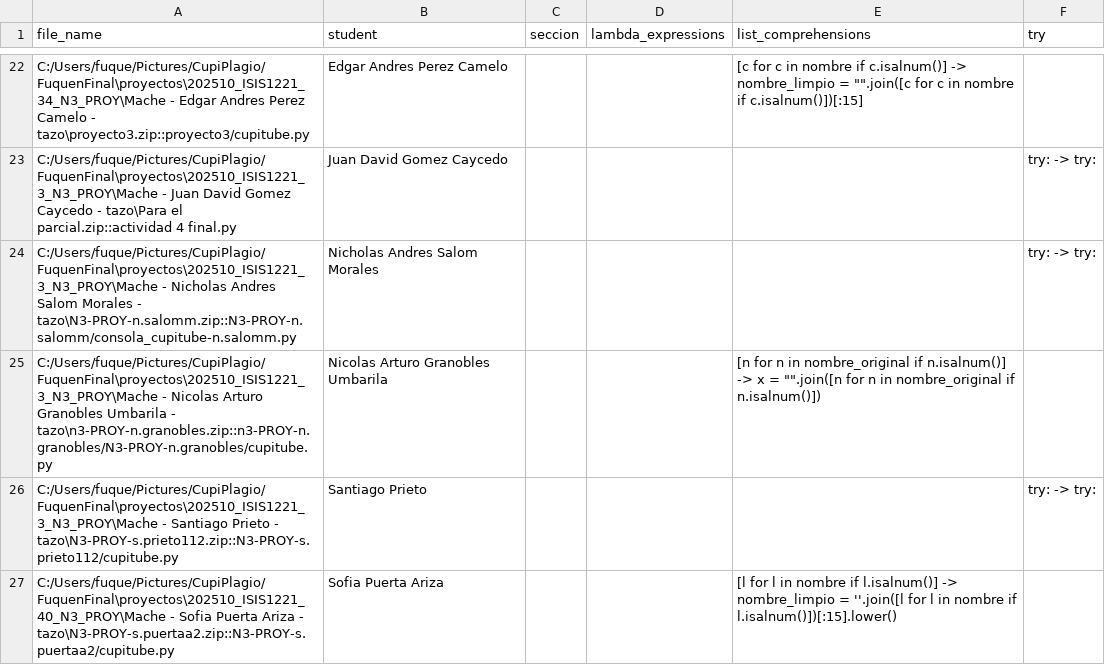
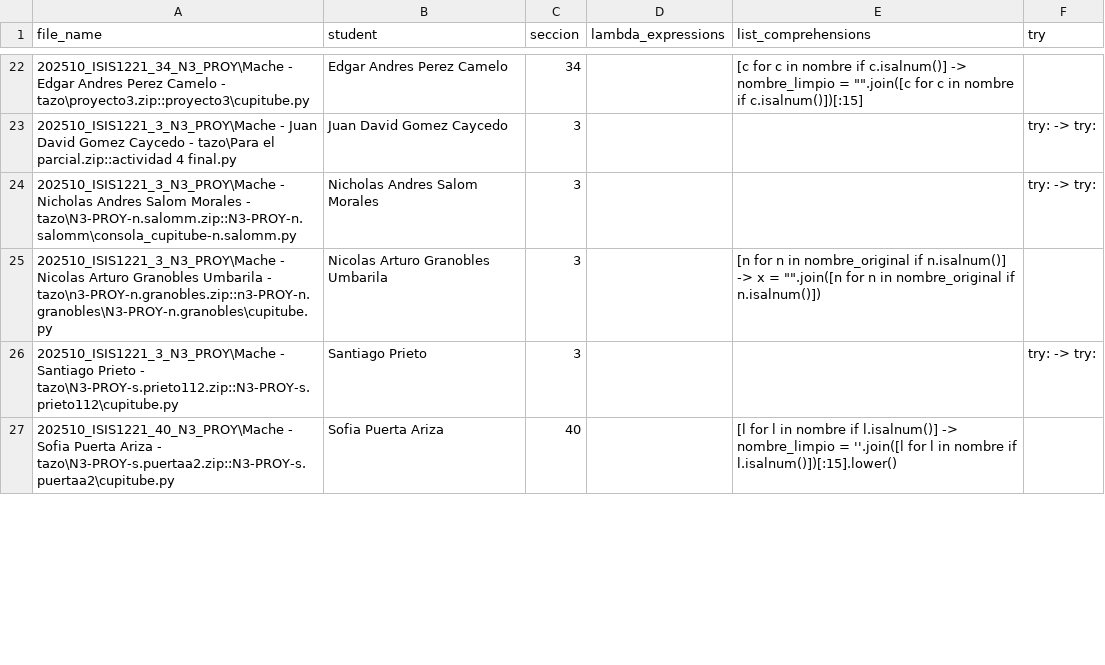
Before and after one commit to David-Fuq/CupiPlagio, a CSV file: report.csv, drawn as a sheet; only a part is shown, gaps mark what is left out; the diff covers the shown part only; the diff names each change by its address in the sheet, - before the commit and + after, or states it on an @@ line.

```diff
--- a/report.csv
+++ b/report.csv
-A22 (file_name): C:/Users/fuque/Pictures/CupiPlagio/FuquenFinal\proyectos\202510_ISIS1221_34_N3_PROY\Mache - Edgar Andres Perez Camelo - tazo\proyecto3.zip::proyecto3/cupitube.py
+A22 (file_name): 202510_ISIS1221_34_N3_PROY\Mache - Edgar Andres Perez Camelo - tazo\proyecto3.zip::proyecto3\cupitube.py
-C22 (seccion): (empty)
+C22 (seccion): 34
-A23 (file_name): C:/Users/fuque/Pictures/CupiPlagio/FuquenFinal\proyectos\202510_ISIS1221_3_N3_PROY\Mache - Juan…
+A23 (file_name): 202510_ISIS1221_3_N3_PROY\Mache - Juan…
-C23:C26 (seccion): (empty)
+C23:C26 (seccion): 3
-A24 (file_name): C:/Users/fuque/Pictures/CupiPlagio/FuquenFinal\proyectos\202510_ISIS1221_3_N3_PROY\Mache - Nicholas Andres Salom Morales - tazo\N3-PROY-n.salomm.zip::N3-PROY-n.salomm/consola_cupitube-n.salomm.py
+A24 (file_name): 202510_ISIS1221_3_N3_PROY\Mache - Nicholas Andres Salom Morales - tazo\N3-PROY-n.salomm.zip::N3-PROY-n.salomm\consola_cupitube-n.salomm.py
-A25 (file_name): C:/Users/fuque/Pictures/CupiPlagio/FuquenFinal\proyectos\202510_ISIS1221_3_N3_PROY\Mache - Nicolas Arturo Granobles Umbarila - tazo\n3-PROY-n.granobles.zip::n3-PROY-n.granobles/N3-PROY-n.granobles/cupitube.py
+A25 (file_name): 202510_ISIS1221_3_N3_PROY\Mache - Nicolas Arturo Granobles Umbarila - tazo\n3-PROY-n.granobles.zip::n3-PROY-n.granobles\N3-PROY-n.granobles\cupitube.py
-A26 (file_name): C:/Users/fuque/Pictures/CupiPlagio/FuquenFinal\proyectos\202510_ISIS1221_3_N3_PROY\Mache - Santiago Prieto - tazo\N3-PROY-s.prieto112.zip::N3-PROY-s.prieto112/cupitube.py
+A26 (file_name): 202510_ISIS1221_3_N3_PROY\Mache - Santiago Prieto - tazo\N3-PROY-s.prieto112.zip::N3-PROY-s.prieto112\cupitube.py
-A27 (file_name): C:/Users/fuque/Pictures/CupiPlagio/FuquenFinal\proyectos\202510_ISIS1221_40_N3_PROY\Mache - Sofia Puerta Ariza - tazo\N3-PROY-s.puertaa2.zip::N3-PROY-s.puertaa2/cupitube.py
+A27 (file_name): 202510_ISIS1221_40_N3_PROY\Mache - Sofia Puerta Ariza - tazo\N3-PROY-s.puertaa2.zip::N3-PROY-s.puertaa2\cupitube.py
-C27 (seccion): (empty)
+C27 (seccion): 40
```
Also changed, not shown: 2 added rows, 2 removed rows and 48 edited cells elsewhere in this file, 1 other file.
